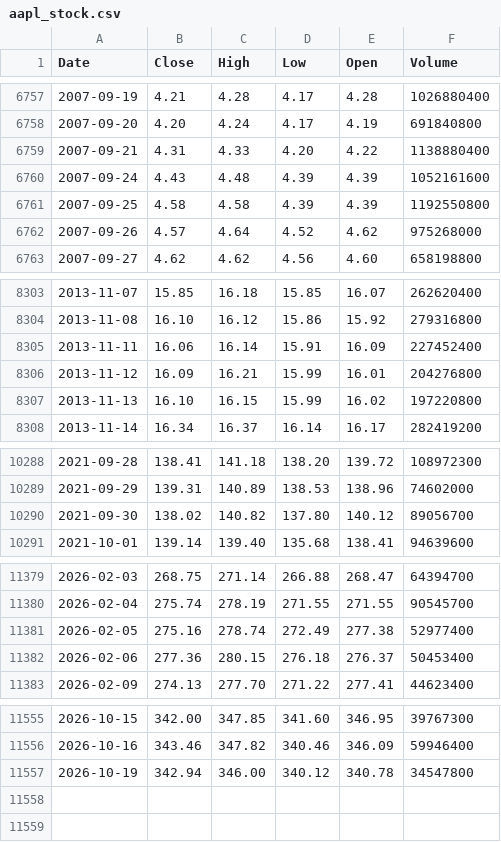
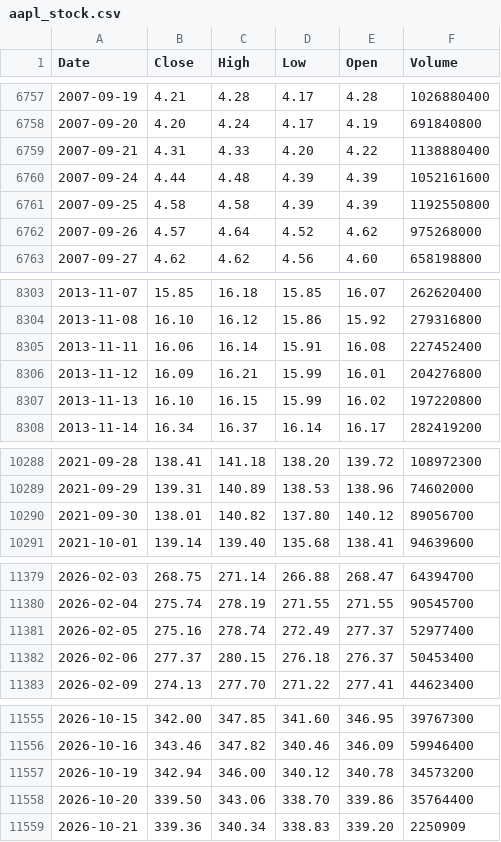
Before and after one commit to deraficionado-gif/stocks, a CSV file: data/aapl_stock.csv, drawn as a sheet; only a part is shown, gaps mark what is left out; the diff covers the shown part only.

```diff
--- a/data/aapl_stock.csv
+++ b/data/aapl_stock.csv
@@ -6759,3 +6759,3 @@ Date,Close,High,Low,Open,Volume
 2007-09-21,4.31,4.33,4.20,4.22,1138880400
-2007-09-24,4.43,4.48,4.39,4.39,1052161600
+2007-09-24,4.44,4.48,4.39,4.39,1052161600
 2007-09-25,4.58,4.58,4.39,4.39,1192550800
@@ -8304,3 +8304,3 @@ Date,Close,High,Low,Open,Volume
 2013-11-08,16.10,16.12,15.86,15.92,279316800
-2013-11-11,16.06,16.14,15.91,16.09,227452400
+2013-11-11,16.06,16.14,15.91,16.08,227452400
 2013-11-12,16.09,16.21,15.99,16.01,204276800
@@ -10289,3 +10289,3 @@ Date,Close,High,Low,Open,Volume
 2021-09-29,139.31,140.89,138.53,138.96,74602000
-2021-09-30,138.02,140.82,137.80,140.12,89056700
+2021-09-30,138.01,140.82,137.80,140.12,89056700
 2021-10-01,139.14,139.40,135.68,138.41,94639600
@@ -11380,4 +11380,4 @@ Date,Close,High,Low,Open,Volume
 2026-02-04,275.74,278.19,271.55,271.55,90545700
-2026-02-05,275.16,278.74,272.49,277.38,52977400
-2026-02-06,277.36,280.15,276.18,276.37,50453400
+2026-02-05,275.16,278.74,272.49,277.37,52977400
+2026-02-06,277.37,280.15,276.18,276.37,50453400
 2026-02-09,274.13,277.70,271.22,277.41,44623400
@@ -11556,2 +11556,4 @@ Date,Close,High,Low,Open,Volume
 2026-10-16,343.46,347.82,340.46,346.09,59946400
-2026-10-19,342.94,346.00,340.12,340.78,34547800
+2026-10-19,342.94,346.00,340.12,340.78,34573200
+2026-10-20,339.50,343.06,338.70,339.86,35764400
+2026-10-21,339.36,340.34,338.83,339.20,2250909
```
Also changed, not shown: 4 edited cells elsewhere in this file, data/msft_stock.csv.
